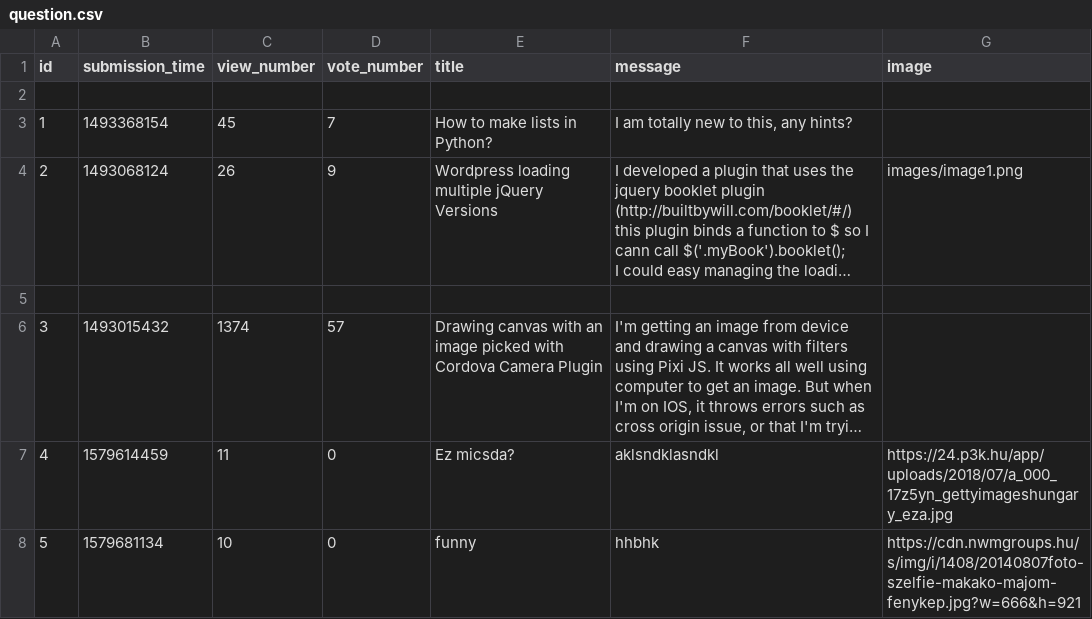
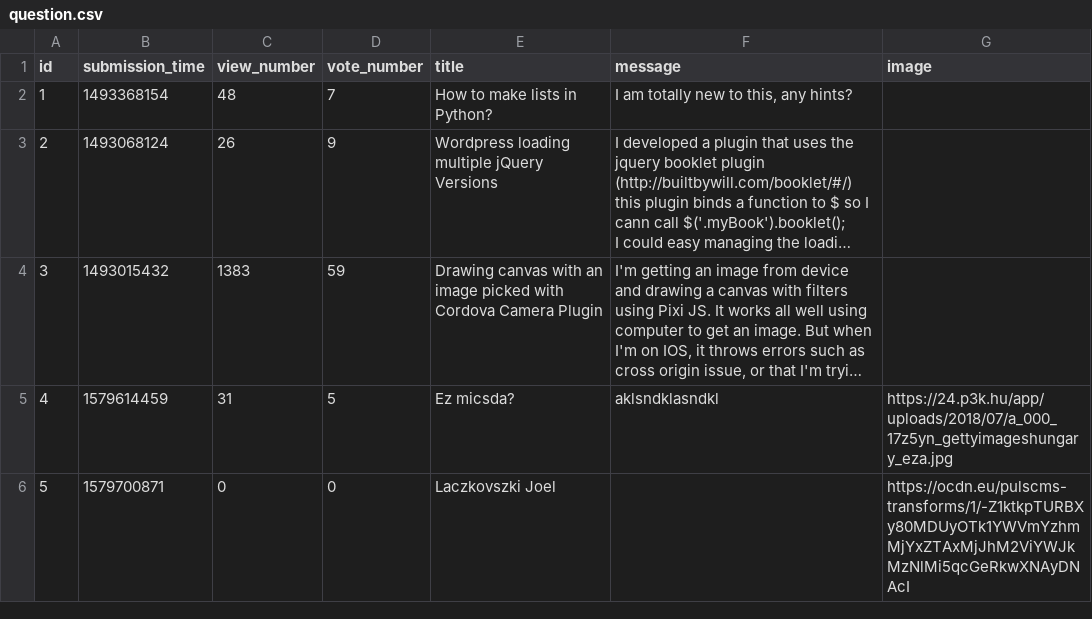
Before and after one commit to CodecoolGlobal/ask-mate-cyphers, a CSV file: sample_data/question.csv, drawn as a sheet; long unchanged cells end in …; removed rows and columns are numbered as before the commit, all else as after; the diff names each change by its address in the sheet, - before the commit and + after, or states it on an @@ line.

```diff
--- a/sample_data/question.csv
+++ b/sample_data/question.csv
-row 2: (empty)
-C2 (view_number): 45
+C2 (view_number): 48
-G3 (image): images/image1.png
+G3 (image): (empty)
-row 5: (empty)
-C4 (view_number): 1374
+C4 (view_number): 1383
-D4 (vote_number): 57
+D4 (vote_number): 59
-C5 (view_number): 11
+C5 (view_number): 31
-D5 (vote_number): 0
+D5 (vote_number): 5
-row 8: 5 | 1579681134 | 10 | 0 | funny | hhbhk | https://cdn.nwmgroups.hu/s/img/i/1408/20140807foto-szelfie-makako-majom-fenykep.jpg?w=666&h=921
+row 6: 5 | 1579700871 | 0 | 0 | Laczkovszki Joel |  | https://ocdn.eu/pulscms-transforms/1/-Z1ktkpTURBXy80MDUyOTk1YWVmYzhmMjYxZTAxMjJhM2ViYWJkMzNlMi5qcGeRkwXNAyDNAcI
```
Also changed, not shown: sample_data/answer.csv, 3 other files.
